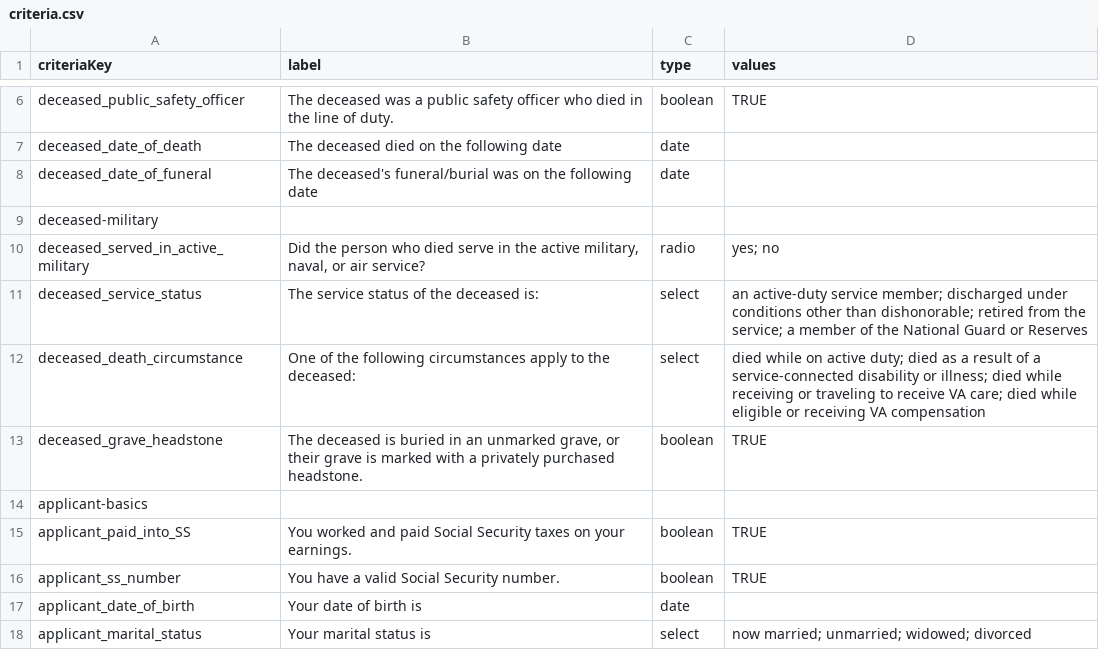
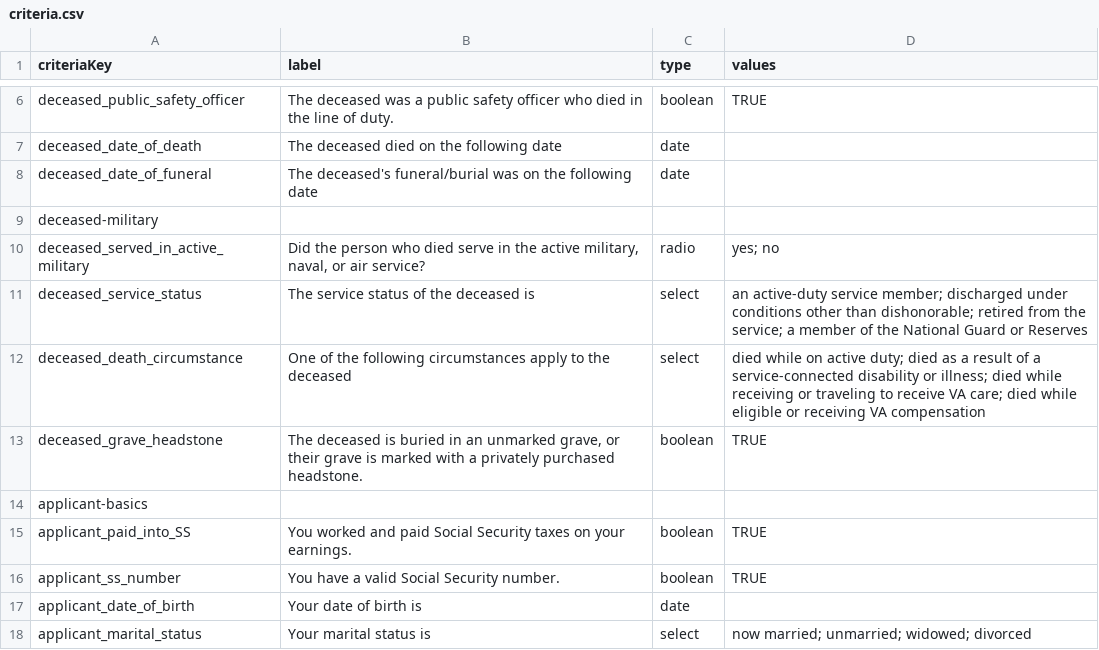
Before and after one commit to GSA-TTS/usagov-benefits-eligibility, a CSV file: content/criteria.csv, drawn as a sheet; only a part is shown, gaps mark what is left out.

Commit message:
Punctuation updates

```diff
--- a/content/criteria.csv
+++ b/content/criteria.csv
@@ -10,4 +10,4 @@ deceased-military,,,,
 deceased_served_in_active_military,"Did the person who died serve in the active military, naval, or air service?",radio,yes; no,
-deceased_service_status,The service status of the deceased is:,select,an active-duty service member; discharged under conditions other than dishonorable; retired from the service; a member of the National Guard or Reserves,
-deceased_death_circumstance,One of the following circumstances apply to the deceased:,select,died while on active duty; died as a result of a service-connected disability or illness; died while receiving or traveling to receive VA care; died while eligible or receiving VA compensation,
+deceased_service_status,The service status of the deceased is,select,an active-duty service member; discharged under conditions other than dishonorable; retired from the service; a member of the National Guard or Reserves,
+deceased_death_circumstance,One of the following circumstances apply to the deceased,select,died while on active duty; died as a result of a service-connected disability or illness; died while receiving or traveling to receive VA care; died while eligible or receiving VA compensation,
 deceased_grave_headstone,"The deceased is buried in an unmarked grave, or their grave is marked with a privately purchased headstone.",boolean,TRUE,
```
